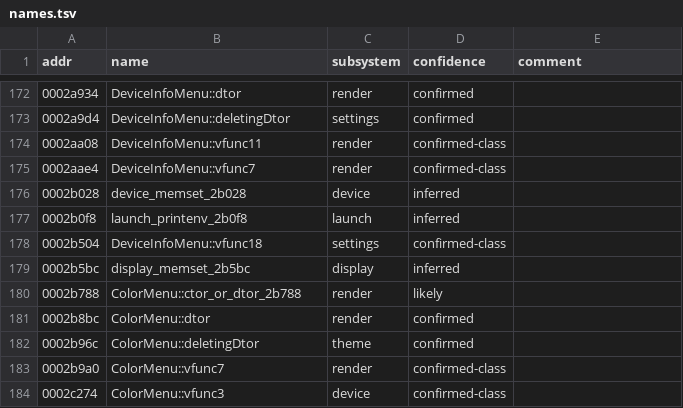
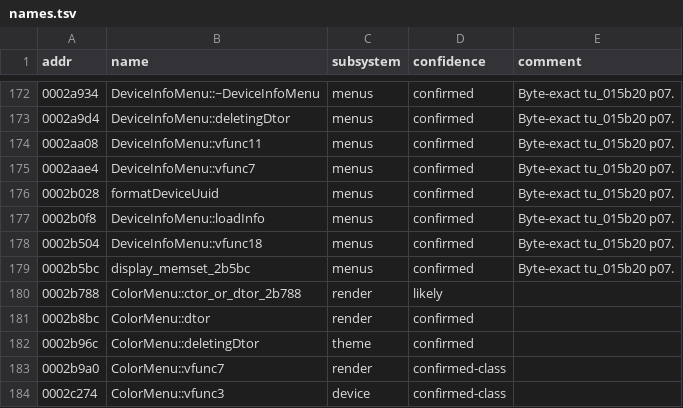
Before and after one commit to nukefrenzy/mainui-decomp, a TSV file: ghidra/names.tsv, drawn as a sheet; only a part is shown, gaps mark what is left out; the diff covers the shown part only.

```diff
--- a/ghidra/names.tsv
+++ b/ghidra/names.tsv
@@ -172,9 +172,9 @@ addr	name	subsystem	confidence	comment
-0002a934	DeviceInfoMenu::dtor	render	confirmed	
-0002a9d4	DeviceInfoMenu::deletingDtor	settings	confirmed	
-0002aa08	DeviceInfoMenu::vfunc11	render	confirmed-class	
-0002aae4	DeviceInfoMenu::vfunc7	render	confirmed-class	
-0002b028	device_memset_2b028	device	inferred	
-0002b0f8	launch_printenv_2b0f8	launch	inferred	
-0002b504	DeviceInfoMenu::vfunc18	settings	confirmed-class	
-0002b5bc	display_memset_2b5bc	display	inferred	
+0002a934	DeviceInfoMenu::~DeviceInfoMenu	menus	confirmed	Byte-exact tu_015b20 p07.
+0002a9d4	DeviceInfoMenu::deletingDtor	menus	confirmed	Byte-exact tu_015b20 p07.
+0002aa08	DeviceInfoMenu::vfunc11	menus	confirmed	Byte-exact tu_015b20 p07.
+0002aae4	DeviceInfoMenu::vfunc7	menus	confirmed	Byte-exact tu_015b20 p07.
+0002b028	formatDeviceUuid	menus	confirmed	Byte-exact tu_015b20 p07.
+0002b0f8	DeviceInfoMenu::loadInfo	menus	confirmed	Byte-exact tu_015b20 p07.
+0002b504	DeviceInfoMenu::vfunc18	menus	confirmed	Byte-exact tu_015b20 p07.
+0002b5bc	display_memset_2b5bc	menus	confirmed	Byte-exact tu_015b20 p07.
 0002b788	ColorMenu::ctor_or_dtor_2b788	render	likely	
```
Also changed, not shown: 57 edited cells elsewhere in this file, src/matches.tsv, 10 other files.
